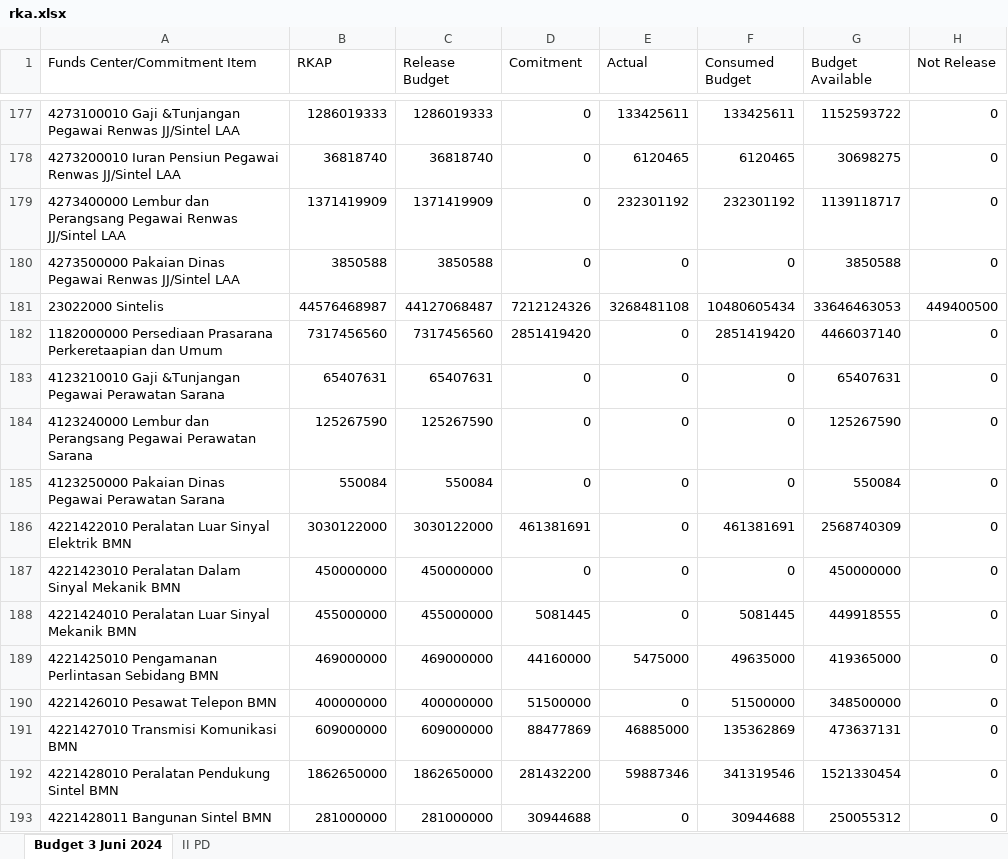
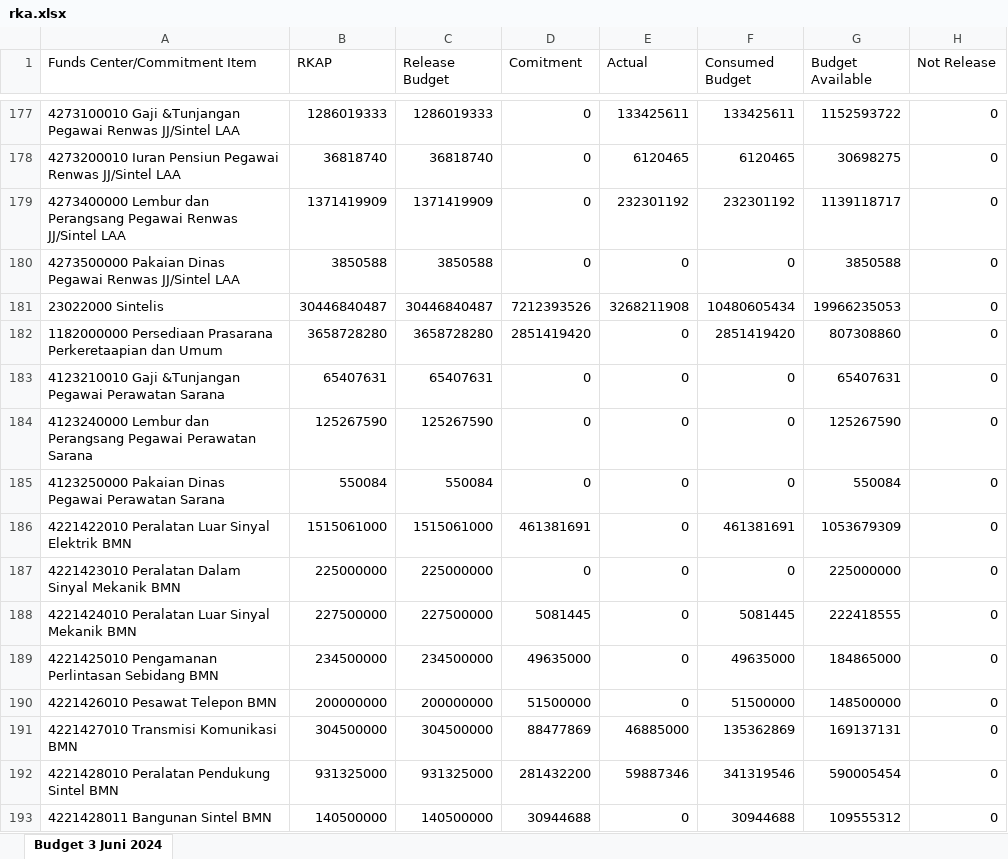
Before and after one commit to sanusizulfirmanlubis/mb52-data, an Excel workbook: data/rka.xlsx, sheet Budget 3 Juni 2024, drawn as a sheet; only a part is shown, gaps mark what is left out; values as stored, in another font and other column widths than the file's, no borders; removed rows and columns are numbered as before the commit, all else as after; the diff covers the shown part only; the diff names each change by its address in the sheet, - before the commit and + after, or states it on an @@ line.

```diff
--- a/data/rka.xlsx (sheet Budget 3 Juni 2024)
+++ b/data/rka.xlsx (sheet Budget 3 Juni 2024)
-sheet tab: II PD
-row 181: 23022000 Sintelis | 44576468987 | 44127068487 | 7212124326 | 3268481108 | 10480605434 | 33646463053 | 449400500
+row 181: 23022000 Sintelis | 30446840487 | 30446840487 | 7212393526 | 3268211908 | 10480605434 | 19966235053 | 0
-B182 (RKAP): 7317456560
+B182 (RKAP): 3658728280
-C182 (Release Budget): 7317456560
+C182 (Release Budget): 3658728280
-G182 (Budget Available): 4466037140
+G182 (Budget Available): 807308860
-B186 (RKAP): 3030122000
+B186 (RKAP): 1515061000
-C186 (Release Budget): 3030122000
+C186 (Release Budget): 1515061000
-G186 (Budget Available): 2568740309
+G186 (Budget Available): 1053679309
-B187 (RKAP): 450000000
+B187 (RKAP): 225000000
-C187 (Release Budget): 450000000
+C187 (Release Budget): 225000000
-G187 (Budget Available): 450000000
+G187 (Budget Available): 225000000
-B188 (RKAP): 455000000
+B188 (RKAP): 227500000
-C188 (Release Budget): 455000000
+C188 (Release Budget): 227500000
-G188 (Budget Available): 449918555
+G188 (Budget Available): 222418555
-B189 (RKAP): 469000000
+B189 (RKAP): 234500000
-C189 (Release Budget): 469000000
+C189 (Release Budget): 234500000
-D189 (Comitment): 44160000
+D189 (Comitment): 49635000
-E189 (Actual): 5475000
+E189 (Actual): 0
-G189 (Budget Available): 419365000
+G189 (Budget Available): 184865000
-B190 (RKAP): 400000000
+B190 (RKAP): 200000000
-C190 (Release Budget): 400000000
+C190 (Release Budget): 200000000
-G190 (Budget Available): 348500000
+G190 (Budget Available): 148500000
-B191 (RKAP): 609000000
+B191 (RKAP): 304500000
-C191 (Release Budget): 609000000
+C191 (Release Budget): 304500000
-G191 (Budget Available): 473637131
+G191 (Budget Available): 169137131
-B192 (RKAP): 1862650000
+B192 (RKAP): 931325000
-C192 (Release Budget): 1862650000
+C192 (Release Budget): 931325000
-G192 (Budget Available): 1521330454
+G192 (Budget Available): 590005454
-B193 (RKAP): 281000000
+B193 (RKAP): 140500000
-C193 (Release Budget): 281000000
+C193 (Release Budget): 140500000
-G193 (Budget Available): 250055312
+G193 (Budget Available): 109555312
```
Also changed, not shown: 62 added rows, 62 removed rows and 632 edited cells elsewhere in this sheet, formulas that keep their value.
